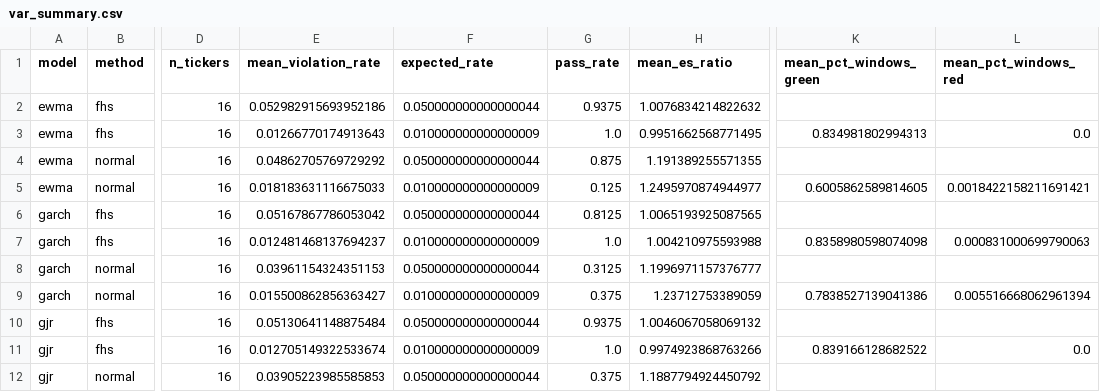
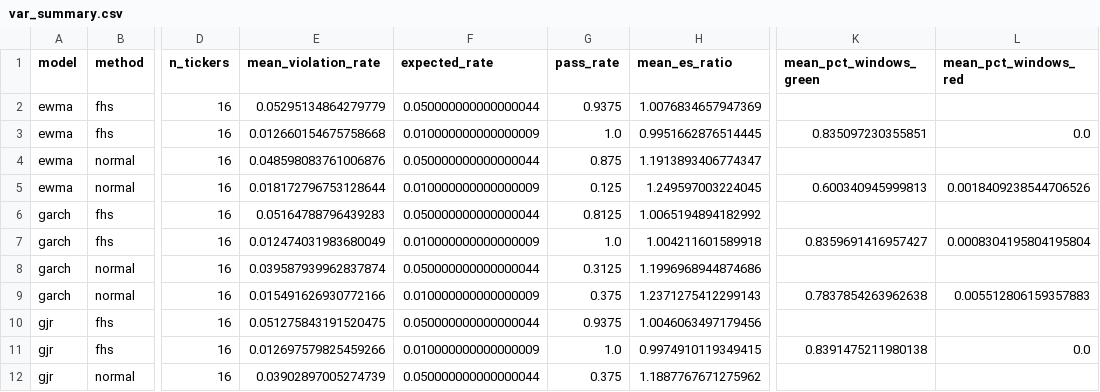
Before and after one commit to tarubee19/vol-var-india, a CSV file: results/var_summary.csv, drawn as a sheet; only a part is shown, gaps mark what is left out; the diff covers the shown part only; the diff names each change by its address in the sheet, - before the commit and + after, or states it on an @@ line.

```diff
--- a/results/var_summary.csv
+++ b/results/var_summary.csv
-E2 (mean_violation_rate): 0.052982915693952186
+E2 (mean_violation_rate): 0.05295134864279779
-H2 (mean_es_ratio): 1.0076834214822632
+H2 (mean_es_ratio): 1.0076834657947369
-E3 (mean_violation_rate): 0.01266770174913643
+E3 (mean_violation_rate): 0.012660154675758668
-H3 (mean_es_ratio): 0.9951662568771495
+H3 (mean_es_ratio): 0.9951662876514445
-K3 (mean_pct_windows_green): 0.834981802994313
+K3 (mean_pct_windows_green): 0.835097230355851
-E4 (mean_violation_rate): 0.04862705769729292
+E4 (mean_violation_rate): 0.048598083761006876
-H4 (mean_es_ratio): 1.191389255571355
+H4 (mean_es_ratio): 1.1913893406774347
-E5 (mean_violation_rate): 0.018183631116675033
+E5 (mean_violation_rate): 0.018172796753128644
-H5 (mean_es_ratio): 1.2495970874944977
+H5 (mean_es_ratio): 1.249597003224045
-K5 (mean_pct_windows_green): 0.6005862589814605
+K5 (mean_pct_windows_green): 0.600340945999813
-L5 (mean_pct_windows_red): 0.0018422158211691421
+L5 (mean_pct_windows_red): 0.0018409238544706526
-E6 (mean_violation_rate): 0.05167867786053042
+E6 (mean_violation_rate): 0.05164788796439283
-H6 (mean_es_ratio): 1.0065193925087565
+H6 (mean_es_ratio): 1.0065194894182992
-E7 (mean_violation_rate): 0.012481468137694237
+E7 (mean_violation_rate): 0.012474031983680049
-H7 (mean_es_ratio): 1.004210975593988
+H7 (mean_es_ratio): 1.004211601589918
-K7 (mean_pct_windows_green): 0.8358980598074098
+K7 (mean_pct_windows_green): 0.8359691416957427
-L7 (mean_pct_windows_red): 0.000831000699790063
+L7 (mean_pct_windows_red): 0.0008304195804195804
-E8 (mean_violation_rate): 0.03961154324351153
+E8 (mean_violation_rate): 0.039587939962837874
-H8 (mean_es_ratio): 1.1996971157376777
+H8 (mean_es_ratio): 1.1996968944874686
-E9 (mean_violation_rate): 0.015500862856363427
+E9 (mean_violation_rate): 0.015491626930772166
-H9 (mean_es_ratio): 1.23712753389059
+H9 (mean_es_ratio): 1.2371275412299143
-K9 (mean_pct_windows_green): 0.7838527139041386
+K9 (mean_pct_windows_green): 0.7837854263962638
-L9 (mean_pct_windows_red): 0.005516668062961394
+L9 (mean_pct_windows_red): 0.005512806159357883
-E10 (mean_violation_rate): 0.05130641148875484
+E10 (mean_violation_rate): 0.051275843191520475
-H10 (mean_es_ratio): 1.0046067058069132
+H10 (mean_es_ratio): 1.0046063497179456
-E11 (mean_violation_rate): 0.012705149322533674
+E11 (mean_violation_rate): 0.012697579825459266
-H11 (mean_es_ratio): 0.9974923868763266
+H11 (mean_es_ratio): 0.9974910119349415
-K11 (mean_pct_windows_green): 0.839166128682522
+K11 (mean_pct_windows_green): 0.8391475211980138
-E12 (mean_violation_rate): 0.03905223985585853
+E12 (mean_violation_rate): 0.03902897005274739
-H12 (mean_es_ratio): 1.1887794924450792
+H12 (mean_es_ratio): 1.1887767671275962
```
Also changed, not shown: 44 edited cells elsewhere in this file, results/diagnostics.csv, results/next_day_var.csv, 16 other files.
